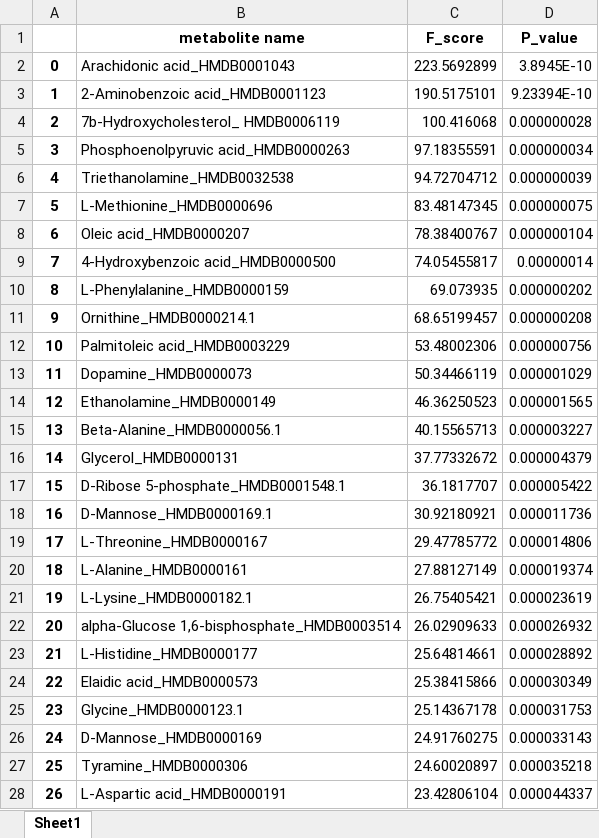
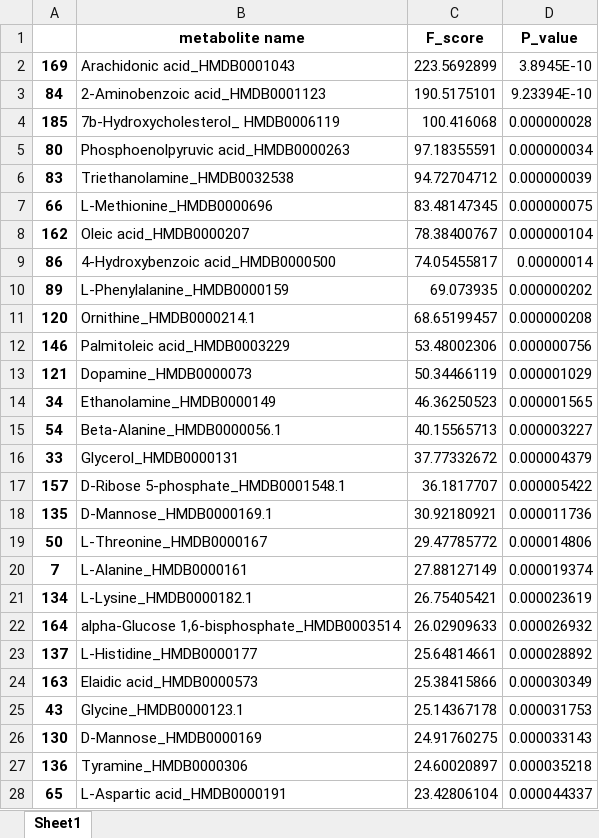
Before and after one commit to jiaqiw9/interpretation-of-metabolomics, an Excel workbook: feature_analysis/metabolite_f.xlsx, sheet Sheet1, drawn as a sheet; only a part is shown; values as stored, in another font and other column widths than the file's, no borders; the diff covers the shown part only; the diff names each change by its address in the sheet, - before the commit and + after, or states it on an @@ line.

```diff
--- a/feature_analysis/metabolite_f.xlsx (sheet Sheet1)
+++ b/feature_analysis/metabolite_f.xlsx (sheet Sheet1)
-A2: 0
+A2: 169
-A3: 1
+A3: 84
-A4: 2
+A4: 185
-A5: 3
+A5: 80
-A6: 4
+A6: 83
-A7: 5
+A7: 66
-A8: 6
+A8: 162
-A9: 7
+A9: 86
-A10: 8
+A10: 89
-A11: 9
+A11: 120
-A12: 10
+A12: 146
-A13: 11
+A13: 121
-A14: 12
+A14: 34
-A15: 13
+A15: 54
-A16: 14
+A16: 33
-A17: 15
+A17: 157
-A18: 16
+A18: 135
-A19: 17
+A19: 50
-A20: 18
+A20: 7
-A21: 19
+A21: 134
-A22: 20
+A22: 164
-A23: 21
+A23: 137
-A24: 22
+A24: 163
-A25: 23
+A25: 43
-A26: 24
+A26: 130
-A27: 25
+A27: 136
-A28: 26
+A28: 65
```
Also changed, not shown: 159 edited cells elsewhere in this sheet, 2 other files.
